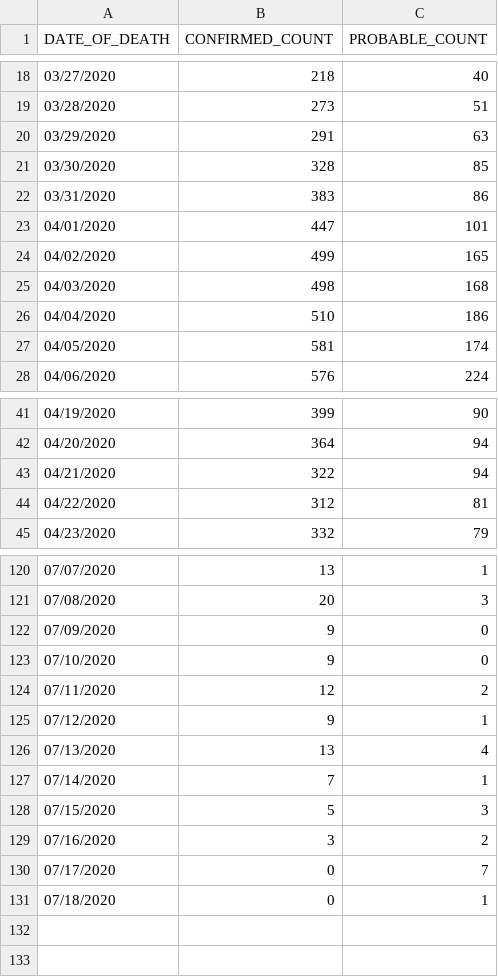
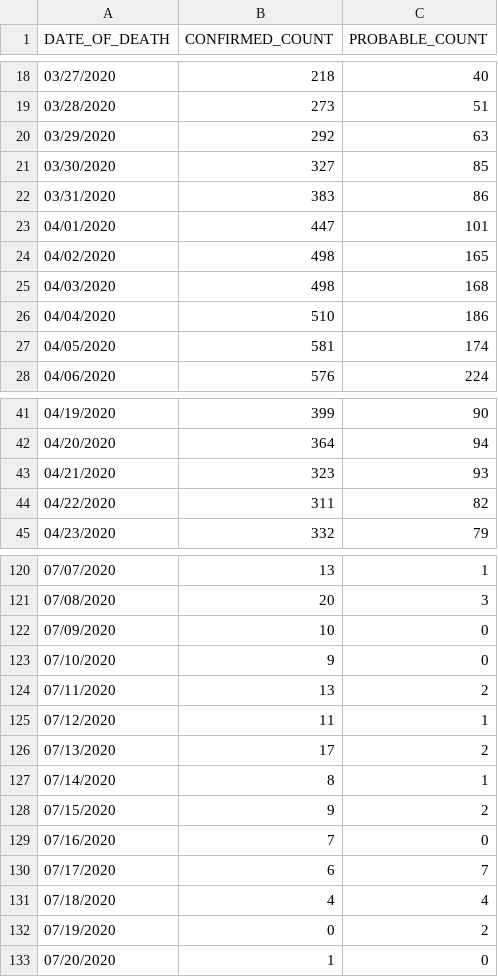
Before and after one commit to MylesBorins/my-corona-data, a CSV file: deaths/probable-confirmed-dod.csv, drawn as a sheet; only a part is shown, gaps mark what is left out; the diff covers the shown part only.

```diff
--- a/deaths/probable-confirmed-dod.csv
+++ b/deaths/probable-confirmed-dod.csv
@@ -19,7 +19,7 @@ DATE_OF_DEATH,CONFIRMED_COUNT,PROBABLE_COUNT
 03/28/2020,273,51
-03/29/2020,291,63
-03/30/2020,328,85
+03/29/2020,292,63
+03/30/2020,327,85
 03/31/2020,383,86
 04/01/2020,447,101
-04/02/2020,499,165
+04/02/2020,498,165
 04/03/2020,498,168
@@ -42,4 +42,4 @@ DATE_OF_DEATH,CONFIRMED_COUNT,PROBABLE_COUNT
 04/20/2020,364,94
-04/21/2020,322,94
-04/22/2020,312,81
+04/21/2020,323,93
+04/22/2020,311,82
 04/23/2020,332,79
@@ -121,11 +121,13 @@ DATE_OF_DEATH,CONFIRMED_COUNT,PROBABLE_COUNT
 07/08/2020,20,3
-07/09/2020,9,0
+07/09/2020,10,0
 07/10/2020,9,0
-07/11/2020,12,2
-07/12/2020,9,1
-07/13/2020,13,4
-07/14/2020,7,1
-07/15/2020,5,3
-07/16/2020,3,2
-07/17/2020,0,7
-07/18/2020,0,1
+07/11/2020,13,2
+07/12/2020,11,1
+07/13/2020,17,2
+07/14/2020,8,1
+07/15/2020,9,2
+07/16/2020,7,0
+07/17/2020,6,7
+07/18/2020,4,4
+07/19/2020,0,2
+07/20/2020,1,0
```
Also changed, not shown: 1 edited cell elsewhere in this file, boro/boroughs-case-hosp-death.csv, case-hosp-death.csv, 20 other files.
